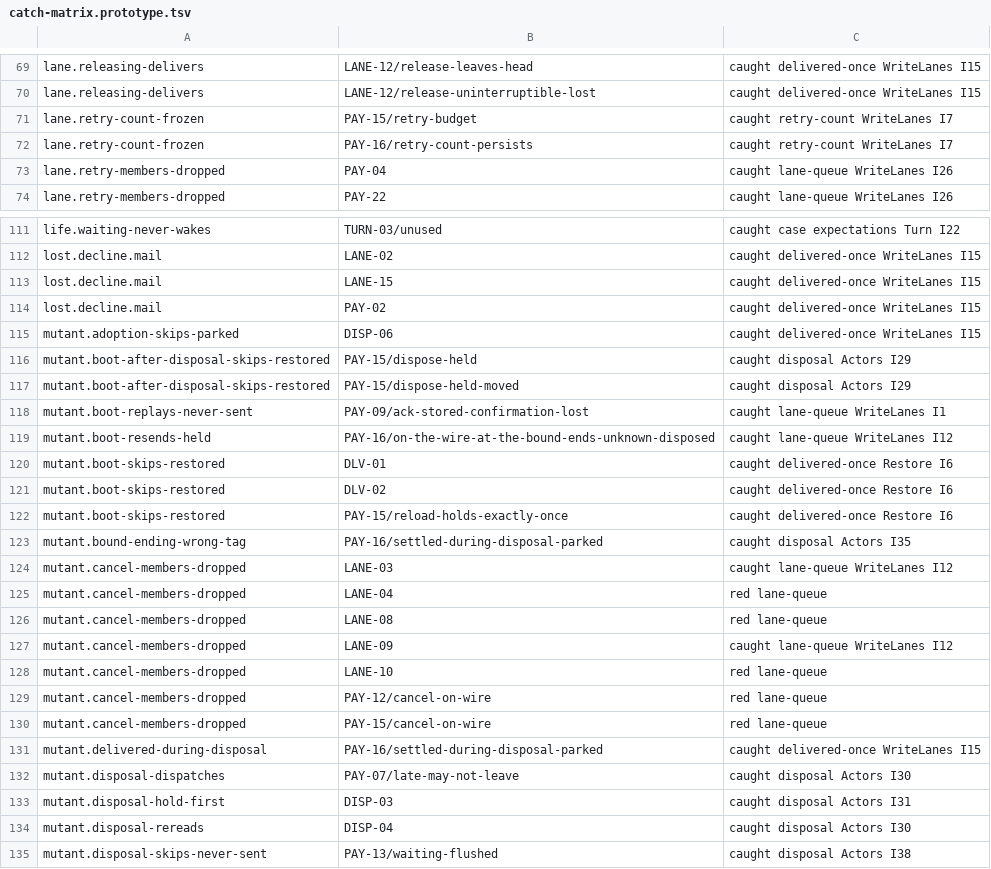
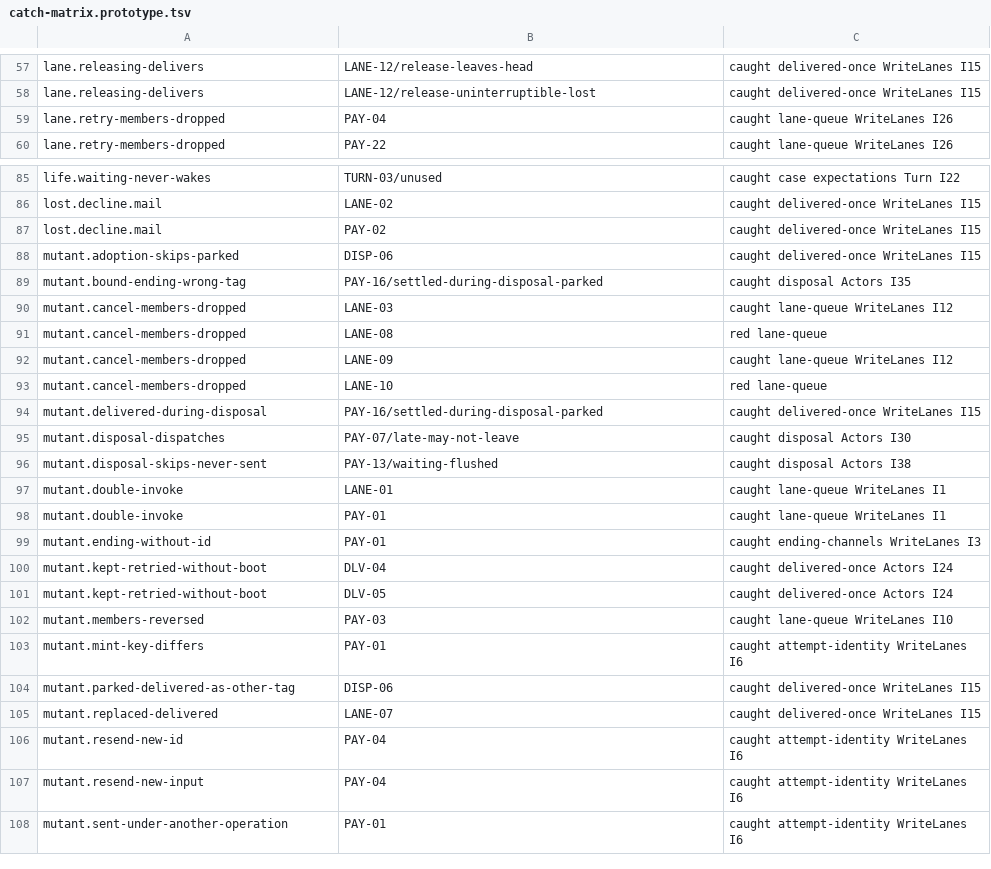
Before and after one commit to heyitsarpit/flow-state, a TSV file: packages/flow-state-v3/conformance/catch-matrix.prototype.tsv, drawn as a sheet; only a part is shown, gaps mark what is left out; the shorter side is filled out with more unchanged rows; the diff covers the shown part only; the diff names each change by its address in the sheet, - before the commit and + after, or states it on an @@ line.

```diff
--- a/packages/flow-state-v3/conformance/catch-matrix.prototype.tsv
+++ b/packages/flow-state-v3/conformance/catch-matrix.prototype.tsv
-row 71: lane.retry-count-frozen | PAY-15/retry-budget | caught retry-count WriteLanes I7
-row 72: lane.retry-count-frozen | PAY-16/retry-count-persists | caught retry-count WriteLanes I7
-row 113: lost.decline.mail | LANE-15 | caught delivered-once WriteLanes I15
-row 116: mutant.boot-after-disposal-skips-restored | PAY-15/dispose-held | caught disposal Actors I29
-row 117: mutant.boot-after-disposal-skips-restored | PAY-15/dispose-held-moved | caught disposal Actors I29
-row 118: mutant.boot-replays-never-sent | PAY-09/ack-stored-confirmation-lost | caught lane-queue WriteLanes I1
-row 119: mutant.boot-resends-held | PAY-16/on-the-wire-at-the-bound-ends-unknown-disposed | caught lane-queue WriteLanes I12
-row 120: mutant.boot-skips-restored | DLV-01 | caught delivered-once Restore I6
-row 121: mutant.boot-skips-restored | DLV-02 | caught delivered-once Restore I6
-row 122: mutant.boot-skips-restored | PAY-15/reload-holds-exactly-once | caught delivered-once Restore I6
-row 125: mutant.cancel-members-dropped | LANE-04 | red lane-queue
-row 129: mutant.cancel-members-dropped | PAY-12/cancel-on-wire | red lane-queue
-row 130: mutant.cancel-members-dropped | PAY-15/cancel-on-wire | red lane-queue
-row 133: mutant.disposal-hold-first | DISP-03 | caught disposal Actors I31
-row 134: mutant.disposal-rereads | DISP-04 | caught disposal Actors I30
```
Also changed, not shown: 45 removed rows elsewhere in this file, packages/flow-state-v3/conformance/core-mutants.tsv, 23 other files.
